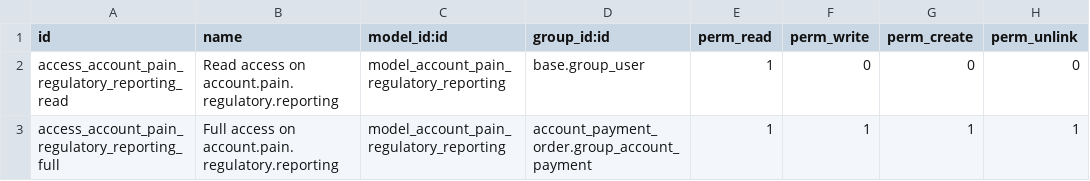
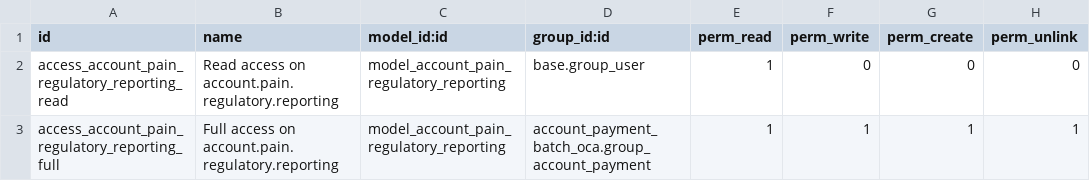
Before and after one commit to OCA/bank-payment-alternative, a CSV file: account_payment_sepa_base/security/ir.model.access.csv (was account_banking_pain_base/security/ir.model.access.csv), drawn as a sheet.

Commit message:
Rename account_banking_pain_base to account_payment_sepa_base
Update manifest and readme

```diff
--- a/account_banking_pain_base/security/ir.model.access.csv
+++ b/account_payment_sepa_base/security/ir.model.access.csv
@@ -2,2 +2,2 @@ id,name,model_id:id,group_id:id,perm_read,perm_write,perm_create,perm_unlink
 access_account_pain_regulatory_reporting_read,Read access on account.pain.regulatory.reporting,model_account_pain_regulatory_reporting,base.group_user,1,0,0,0
-access_account_pain_regulatory_reporting_full,Full access on account.pain.regulatory.reporting,model_account_pain_regulatory_reporting,account_payment_order.group_account_payment,1,1,1,1
+access_account_pain_regulatory_reporting_full,Full access on account.pain.regulatory.reporting,model_account_pain_regulatory_reporting,account_payment_batch_oca.group_account_payment,1,1,1,1
```
Also changed, not shown: 46 other files.
